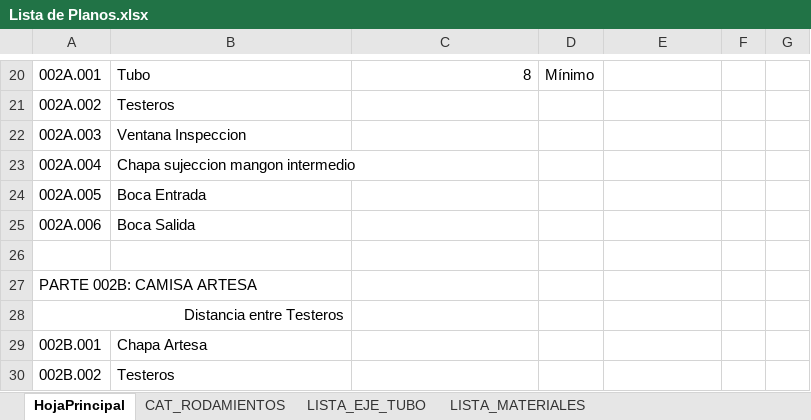
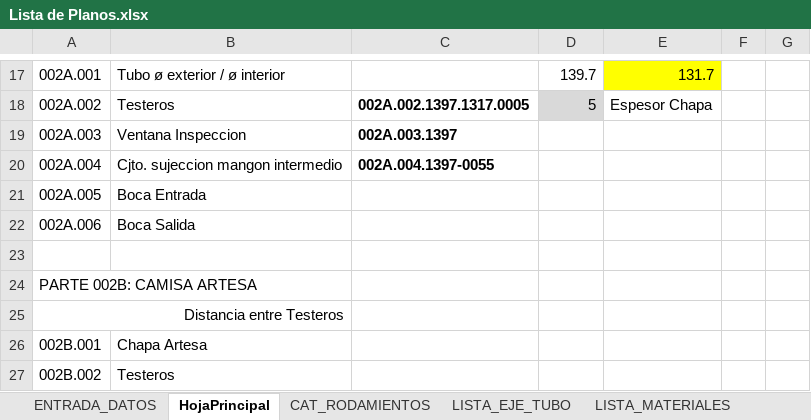
Before and after one commit to edusonros/SINFINES_CONRAD, an Excel workbook: data/Lista de Planos.xlsx, sheet HojaPrincipal, drawn as a sheet; only a part is shown, gaps mark what is left out; values as stored, in another font and other column widths than the file's, no borders; addresses are those after the commit; the diff covers the shown part only; the diff names each change by its address in the sheet, - before the commit and + after, or states it on an @@ line.

```diff
--- a/data/Lista de Planos.xlsx (sheet HojaPrincipal)
+++ b/data/Lista de Planos.xlsx (sheet HojaPrincipal)
+sheet tab: ENTRADA_DATOS
-B17: Tubo
+B17: Tubo ø exterior / ø interior
-C17: 8
+C17: (empty)
-D17: Mínimo
+D17: 139.7
-E17: (empty)
+E17: 131.7
-E17 fill: none
+E17 fill: #FFFF00
-C18: (empty)
+C18: 002A.002.1397.1317.0005
-D18: (empty)
+D18: 5
-D18 fill: none
+D18 fill: #D9D9D9
-E18: (empty)
+E18: Espesor Chapa
-C19: (empty)
+C19: 002A.003.1397
-B20: Chapa sujeccion mangon intermedio
+B20: Cjto. sujeccion mangon intermedio
-C20: (empty)
+C20: 002A.004.1397-0055
```
Also changed, not shown: 4 added rows, 7 removed rows, 16 edited cells, cell formats and merged cells elsewhere in this sheet, sheet LISTA_EJE_TUBO, sheet LISTA_MATERIALES, other sheet tabs, formulas that keep their value, 15 other files.
